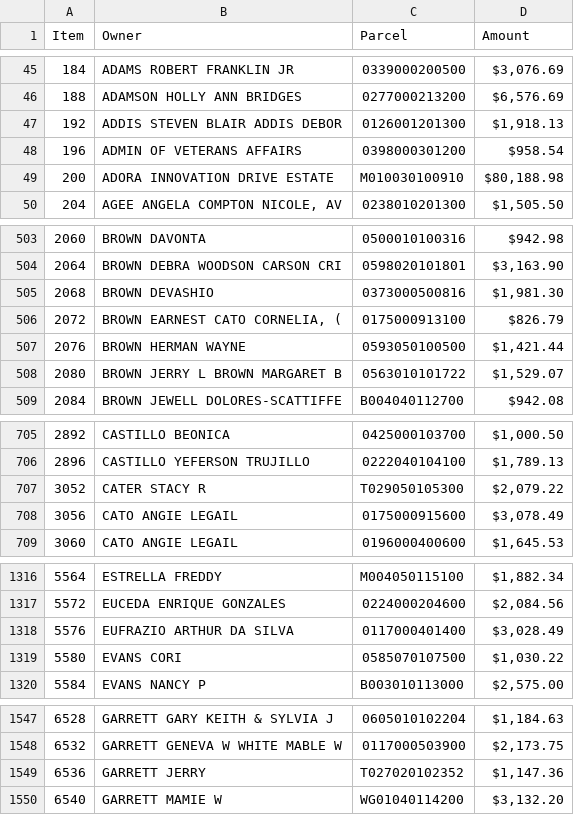
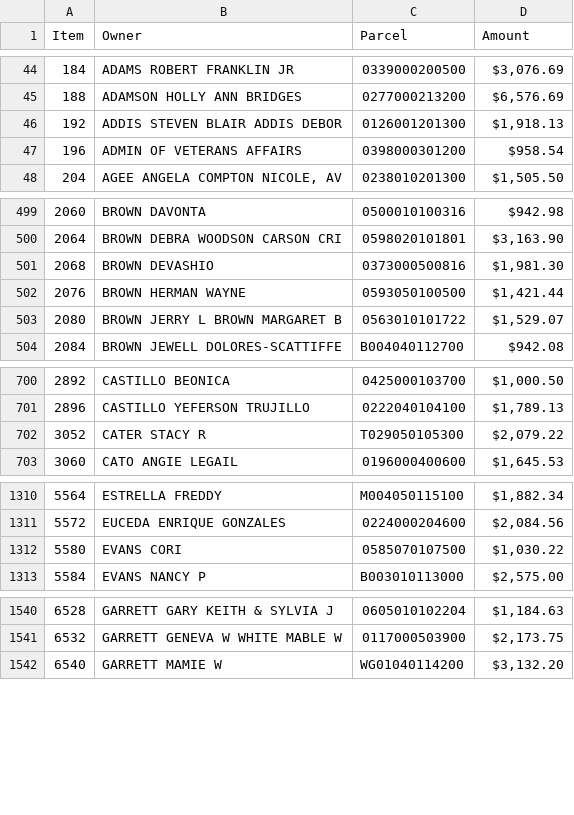
Before and after one commit to Bensta1/greenville-sc-lead-scraper, a CSV file: leads.csv, drawn as a sheet; only a part is shown, gaps mark what is left out; the diff covers the shown part only; the diff names each change by its address in the sheet, - before the commit and + after, or states it on an @@ line.

```diff
--- a/leads.csv
+++ b/leads.csv
-row 49: 200 | ADORA INNOVATION DRIVE ESTATE | M010030100910 | $80,188.98
-row 506: 2072 | BROWN EARNEST CATO CORNELIA, ( | 0175000913100 | $826.79
-row 708: 3056 | CATO ANGIE LEGAIL | 0175000915600 | $3,078.49
-row 1318: 5576 | EUFRAZIO ARTHUR DA SILVA | 0117000401400 | $3,028.49
-row 1549: 6536 | GARRETT JERRY | T027020102352 | $1,147.36
```
Also changed, not shown: 36 removed rows elsewhere in this file, 2 other files.
